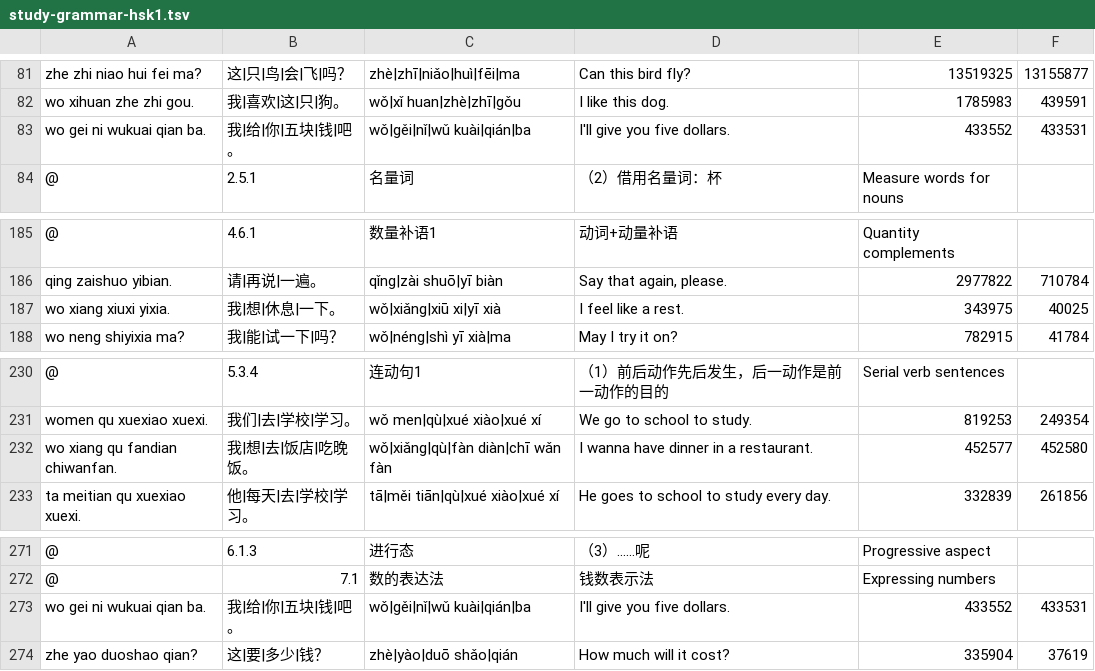
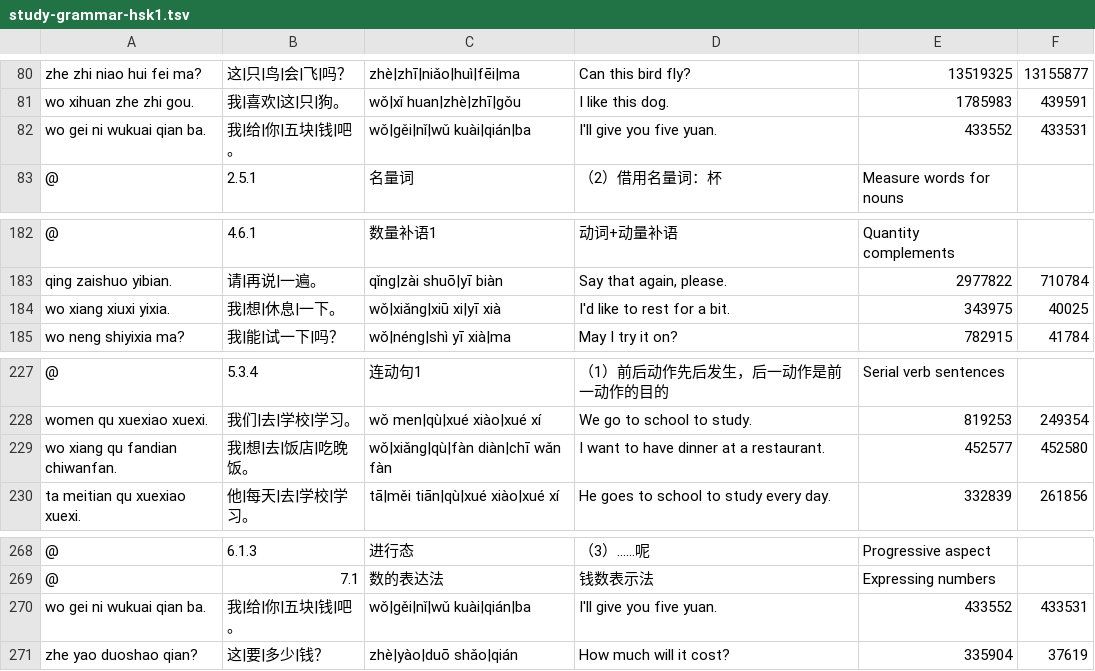
Before and after one commit to Daggenthal/Ductus, a TSV file: DuctusEngine/Sources/DuctusEngine/Resources/study-grammar-hsk1.tsv, drawn as a sheet; only a part is shown, gaps mark what is left out; addresses are those after the commit; the diff covers the shown part only; the diff names each change by its address in the sheet, - before the commit and + after, or states it on an @@ line.

```diff
--- a/DuctusEngine/Sources/DuctusEngine/Resources/study-grammar-hsk1.tsv
+++ b/DuctusEngine/Sources/DuctusEngine/Resources/study-grammar-hsk1.tsv
-D82: I'll give you five dollars.
+D82: I'll give you five yuan.
-D184: I feel like a rest.
+D184: I'd like to rest for a bit.
-D229: I wanna have dinner in a restaurant.
+D229: I want to have dinner at a restaurant.
-D270: I'll give you five dollars.
+D270: I'll give you five yuan.
```
Also changed, not shown: 1 added row, 4 removed rows and 3 edited cells elsewhere in this file, DuctusEngine/Sources/DuctusEngine/Resources/study-grammar-credits.tsv, 3 other files.
